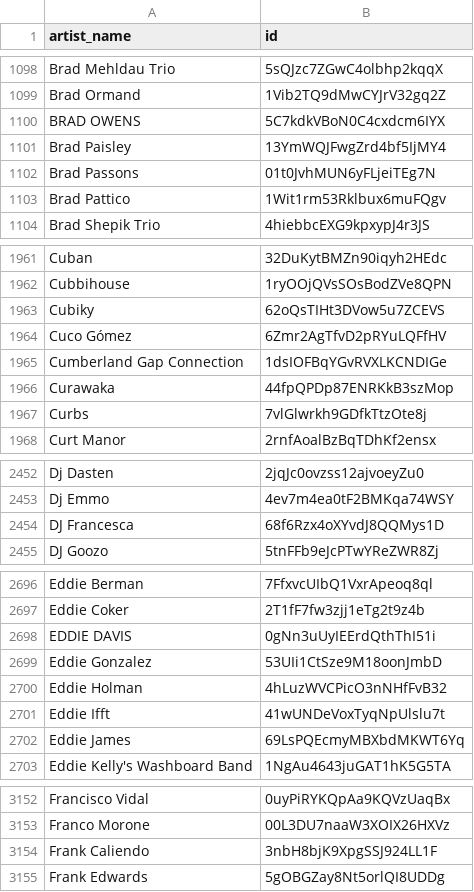
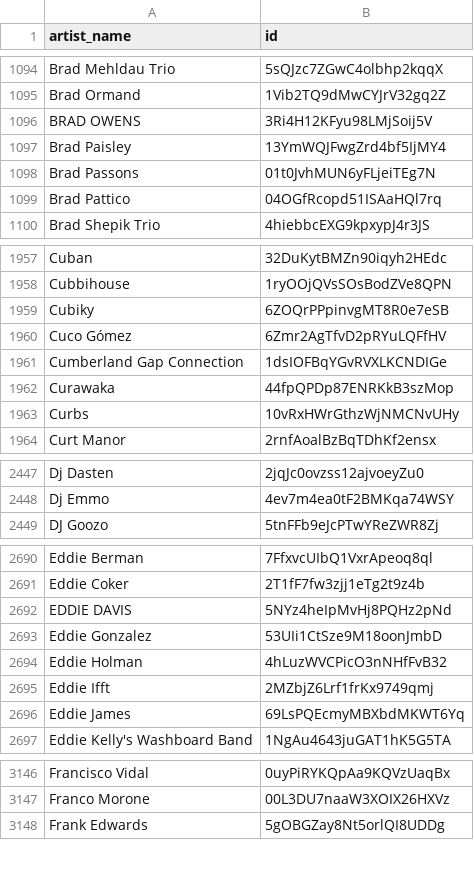
Before and after one commit to sandysql05/Python, a CSV file: PythonSpotify/Spotify Python API Extract/artists_ids_repo.csv, drawn as a sheet; only a part is shown, gaps mark what is left out; the diff covers the shown part only.

```diff
--- a/PythonSpotify/Spotify Python API Extract/artists_ids_repo.csv
+++ b/PythonSpotify/Spotify Python API Extract/artists_ids_repo.csv
@@ -1099,6 +1095,6 @@ Brad Mehldau Trio,5sQJzc7ZGwC4olbhp2kqqX
 Brad Ormand,1Vib2TQ9dMwCYJrV32gq2Z
-BRAD OWENS,5C7kdkVBoN0C4cxdcm6IYX
+BRAD OWENS,3Ri4H12KFyu98LMjSoij5V
 Brad Paisley,13YmWQJFwgZrd4bf5IjMY4
 Brad Passons,01t0JvhMUN6yFLjeiTEg7N
-Brad Pattico,1Wit1rm53Rklbux6muFQgv
+Brad Pattico,04OGfRcopd51ISAaHQl7rq
 Brad Shepik Trio,4hiebbcEXG9kpxypJ4r3JS
@@ -1962,3 +1958,3 @@ Cuban,32DuKytBMZn90iqyh2HEdc
 Cubbihouse,1ryOOjQVsSOsBodZVe8QPN
-Cubiky,62oQsTIHt3DVow5u7ZCEVS
+Cubiky,6ZOQrPPpinvgMT8R0e7eSB
 Cuco Gómez,6Zmr2AgTfvD2pRYuLQFfHV
@@ -1966,3 +1962,3 @@ Cumberland Gap Connection,1dsIOFBqYGvRVXLKCNDIGe
 Curawaka,44fpQPDp87ENRKkB3szMop
-Curbs,7vlGlwrkh9GDfkTtzOte8j
+Curbs,10vRxHWrGthzWjNMCNvUHy
 Curt Manor,2rnfAoalBzBqTDhKf2ensx
@@ -2453,3 +2448,2 @@ Dj Dasten,2jqJc0ovzss12ajvoeyZu0
 Dj Emmo,4ev7m4ea0tF2BMKqa74WSY
-DJ Francesca,68f6Rzx4oXYvdJ8QQMys1D
 DJ Goozo,5tnFFb9eJcPTwYReZWR8Zj
@@ -2697,6 +2691,6 @@ Eddie Berman,7FfxvcUIbQ1VxrApeoq8ql
 Eddie Coker,2T1fF7fw3zjj1eTg2t9z4b
-EDDIE DAVIS,0gNn3uUyIEErdQthThI51i
+EDDIE DAVIS,5NYz4heIpMvHj8PQHz2pNd
 Eddie Gonzalez,53UIi1CtSze9M18oonJmbD
 Eddie Holman,4hLuzWVCPicO3nNHfFvB32
-Eddie Ifft,41wUNDeVoxTyqNpUlslu7t
+Eddie Ifft,2MZbjZ6Lrf1frKx9749qmj
 Eddie James,69LsPQEcmyMBXbdMKWT6Yq
@@ -3153,3 +3147,2 @@ Francisco Vidal,0uyPiRYKQpAa9KQVzUaqBx
 Franco Morone,00L3DU7naaW3XOIX26HXVz
-Frank Caliendo,3nbH8bjK9XpgSSJ924LL1F
 Frank Edwards,5gOBGZay8Nt5orlQI8UDDg
```
Also changed, not shown: 5 added rows, 13 removed rows, 4 moved rows and 150 edited cells elsewhere in this file, 13 other files.
